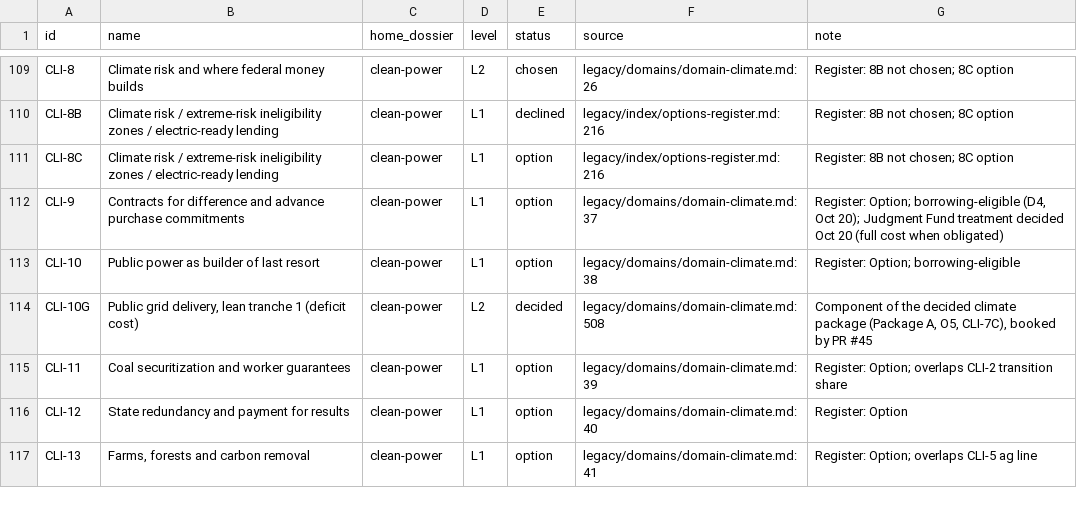
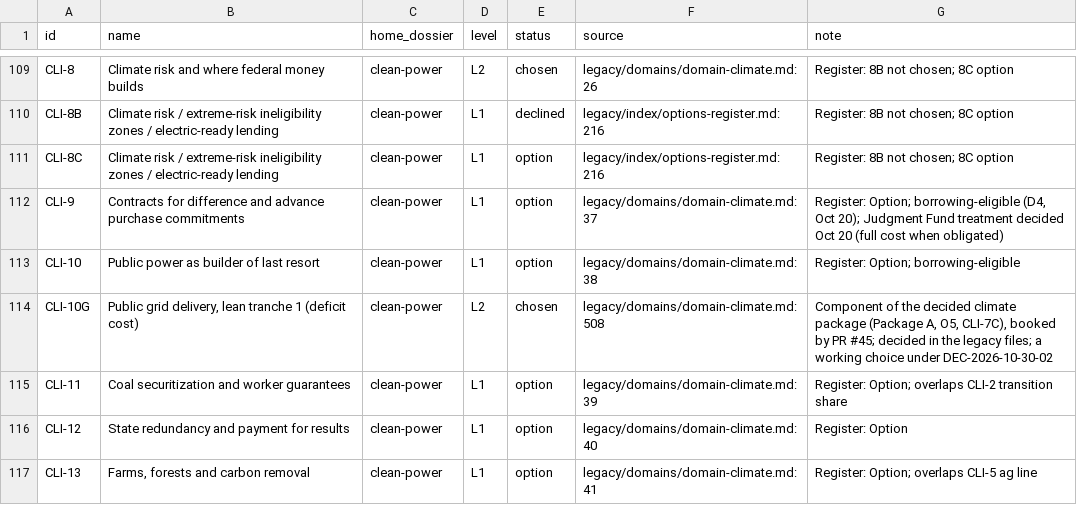
Before and after one commit to fm58cn6g4d-stack/project-2050, a CSV file: agenda/agenda.csv, drawn as a sheet; only a part is shown, gaps mark what is left out; the diff covers the shown part only.

```diff
--- a/agenda/agenda.csv
+++ b/agenda/agenda.csv
@@ -113,3 +113,3 @@ CLI-9,Contracts for difference and advance purchase commitments,clean-power,L1,o
 CLI-10,Public power as builder of last resort,clean-power,L1,option,legacy/domains/domain-climate.md:38,Register: Option; borrowing-eligible
-CLI-10G,"Public grid delivery, lean tranche 1 (deficit cost)",clean-power,L2,decided,legacy/domains/domain-climate.md:508,"Component of the decided climate package (Package A, O5, CLI-7C), booked by PR #45"
+CLI-10G,"Public grid delivery, lean tranche 1 (deficit cost)",clean-power,L2,chosen,legacy/domains/domain-climate.md:508,"Component of the decided climate package (Package A, O5, CLI-7C), booked by PR #45; decided in the legacy files; a working choice under DEC-2026-10-30-02"
 CLI-11,Coal securitization and worker guarantees,clean-power,L1,option,legacy/domains/domain-climate.md:39,Register: Option; overlaps CLI-2 transition share
```
Also changed, not shown: 72 edited cells elsewhere in this file, 2 other files.
